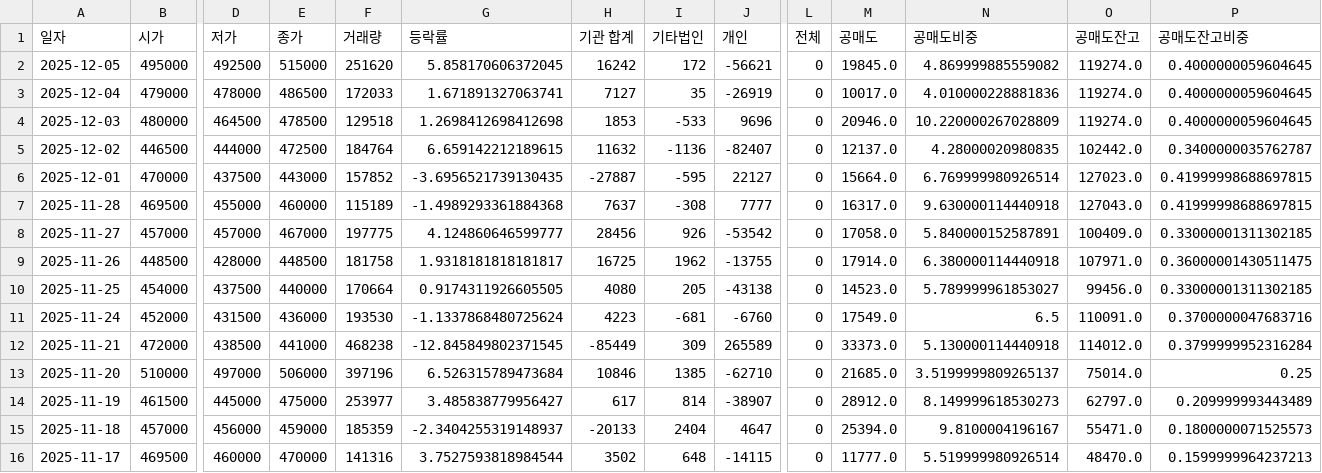
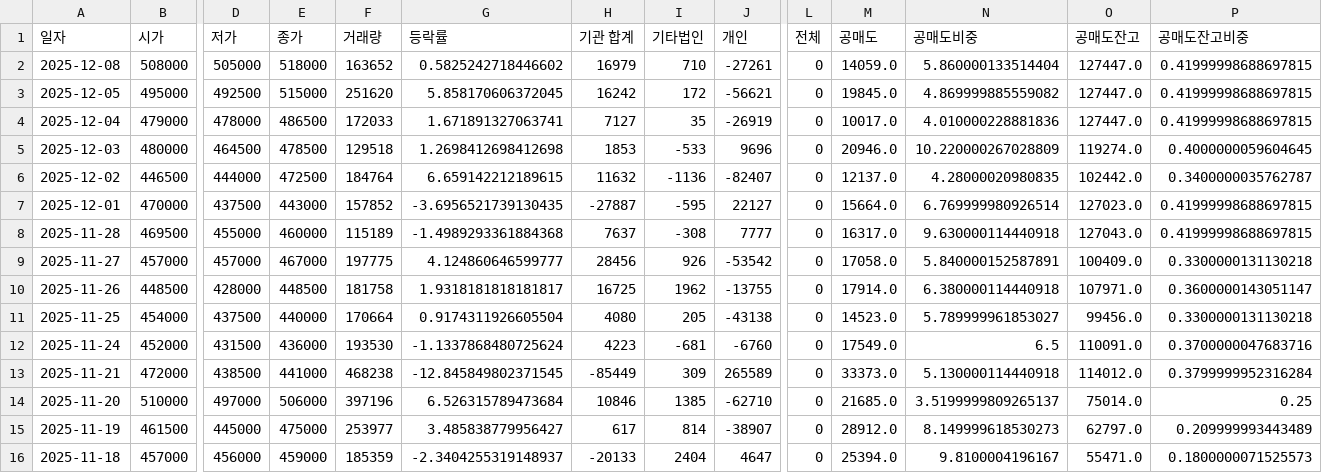
Before and after one commit to ccyun95/Power_telecom_display_work, a CSV file: data/LS_Electric_010120_stock_data.csv, drawn as a sheet; only a part is shown, gaps mark what is left out; the shorter side is filled out with more unchanged rows; addresses are those after the commit; rows hold the shown columns only; the diff names each change by its address in the sheet, - before the commit and + after, or states it on an @@ line.

```diff
--- a/data/LS_Electric_010120_stock_data.csv
+++ b/data/LS_Electric_010120_stock_data.csv
+row 2: 2025-12-08 | 508000 | 505000 | 518000 | 163652 | 0.5825242718446602 | 16979 | 710 | -27261 | 0 | 14059.0 | 5.860000133514404 | 127447.0 | 0.41999998688697815
-O3:O4 (공매도잔고): 119274.0
+O3:O4 (공매도잔고): 127447.0
-P3:P4 (공매도잔고비중): 0.4000000059604645
+P3:P4 (공매도잔고비중): 0.41999998688697815
-P9 (공매도잔고비중): 0.33000001311302185
+P9 (공매도잔고비중): 0.3300000131130218
-P10 (공매도잔고비중): 0.36000001430511475
+P10 (공매도잔고비중): 0.3600000143051147
-G11 (등락률): 0.9174311926605505
+G11 (등락률): 0.9174311926605504
-P11 (공매도잔고비중): 0.33000001311302185
+P11 (공매도잔고비중): 0.3300000131130218
```
Also changed, not shown: data/RFHIC_218410_stock_data.csv, data/Sanil_Electric_062040_stock_data.csv, 4 other files.
